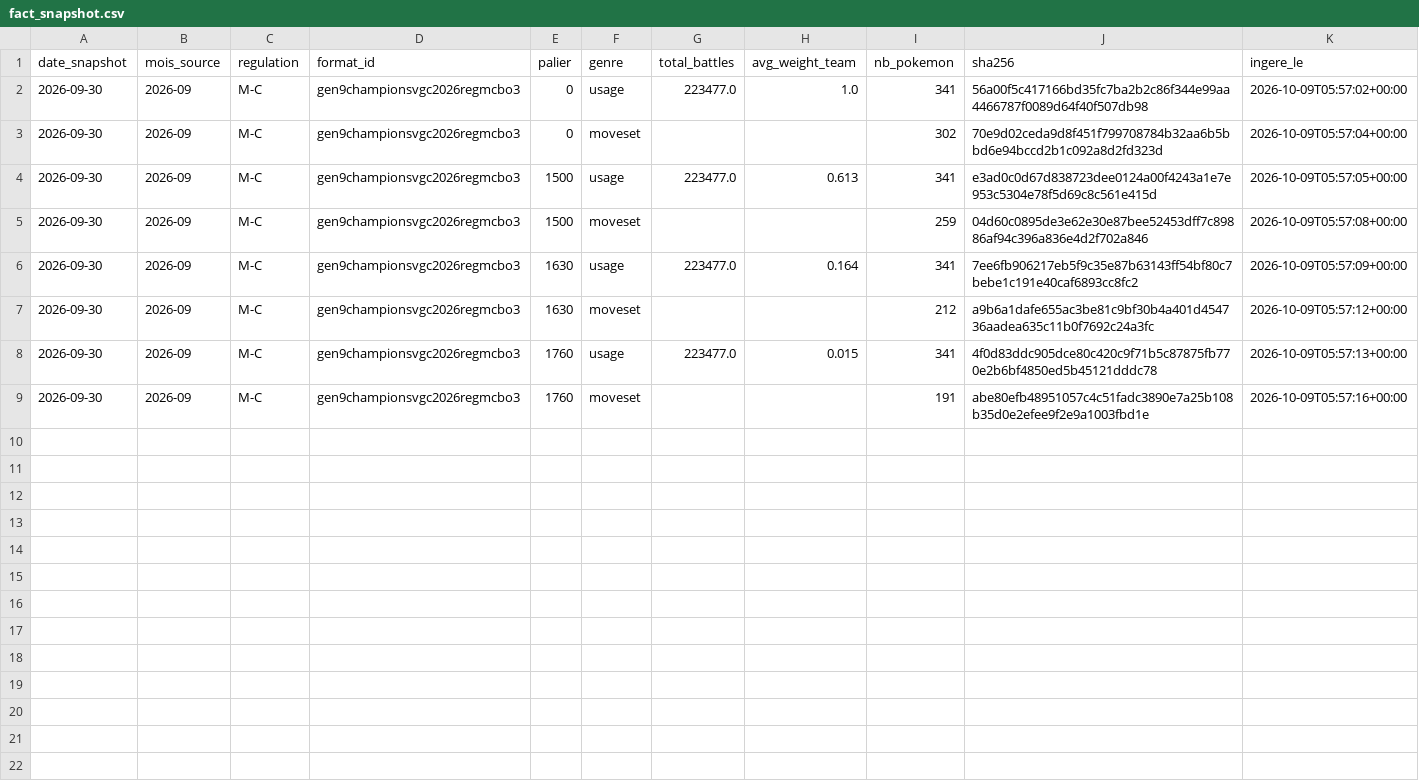
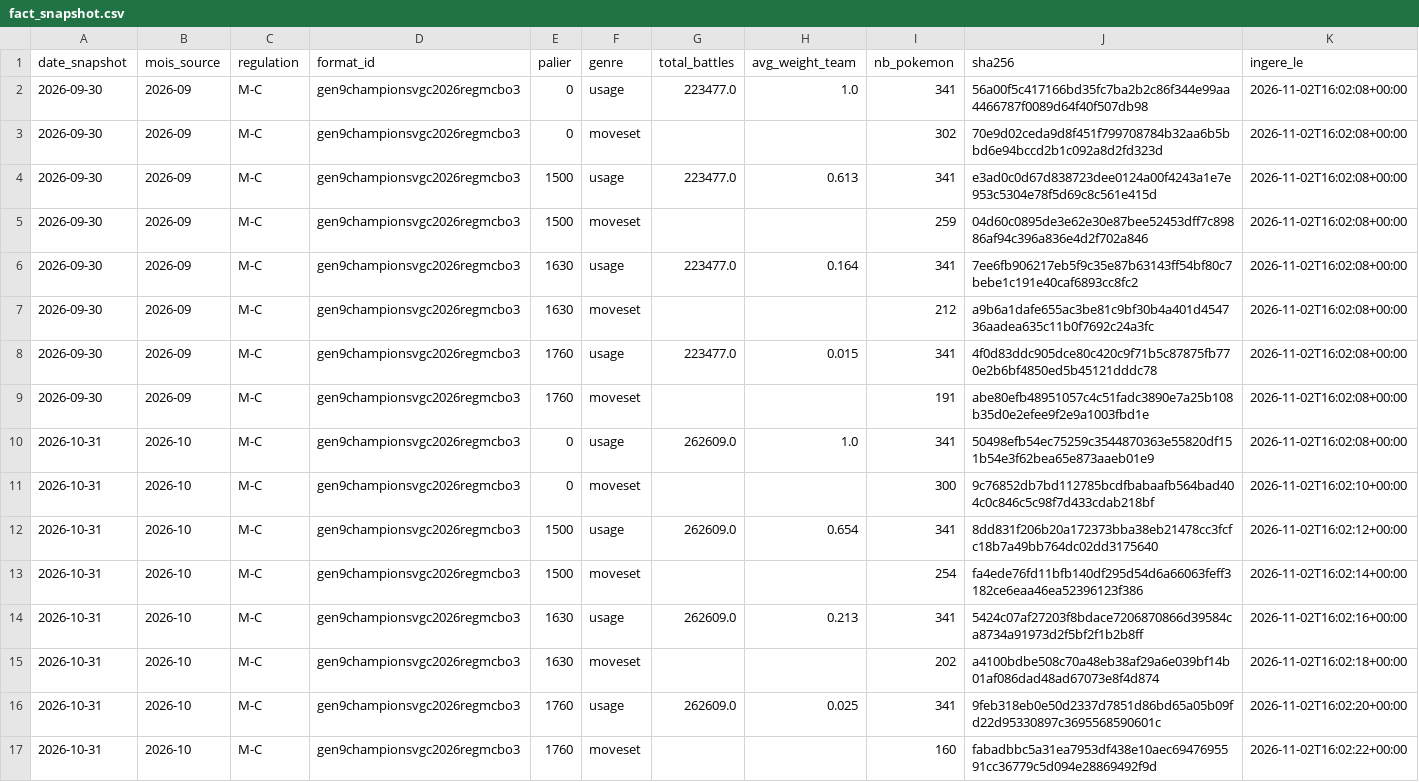
Before and after one commit to karlfring/vgc-meta-observatory, a CSV file: data/processed/fact_snapshot.csv, drawn as a sheet.

```diff
--- a/data/processed/fact_snapshot.csv
+++ b/data/processed/fact_snapshot.csv
@@ -1,9 +1,17 @@
 date_snapshot,mois_source,regulation,format_id,palier,genre,total_battles,avg_weight_team,nb_pokemon,sha256,ingere_le
-2026-09-30,2026-09,M-C,gen9championsvgc2026regmcbo3,0,usage,223477.0,1.0,341,56a00f5c417166bd35fc7ba2b2c86f344e99aa4466787f0089d64f40f507db98,2026-10-09T05:57:02+00:00
-2026-09-30,2026-09,M-C,gen9championsvgc2026regmcbo3,0,moveset,,,302,70e9d02ceda9d8f451f799708784b32aa6b5bbd6e94bccd2b1c092a8d2fd323d,2026-10-09T05:57:04+00:00
-2026-09-30,2026-09,M-C,gen9championsvgc2026regmcbo3,1500,usage,223477.0,0.613,341,e3ad0c0d67d838723dee0124a00f4243a1e7e953c5304e78f5d69c8c561e415d,2026-10-09T05:57:05+00:00
-2026-09-30,2026-09,M-C,gen9championsvgc2026regmcbo3,1500,moveset,,,259,04d60c0895de3e62e30e87bee52453dff7c89886af94c396a836e4d2f702a846,2026-10-09T05:57:08+00:00
-2026-09-30,2026-09,M-C,gen9championsvgc2026regmcbo3,1630,usage,223477.0,0.164,341,7ee6fb906217eb5f9c35e87b63143ff54bf80c7bebe1c191e40caf6893cc8fc2,2026-10-09T05:57:09+00:00
-2026-09-30,2026-09,M-C,gen9championsvgc2026regmcbo3,1630,moveset,,,212,a9b6a1dafe655ac3be81c9bf30b4a401d454736aadea635c11b0f7692c24a3fc,2026-10-09T05:57:12+00:00
-2026-09-30,2026-09,M-C,gen9championsvgc2026regmcbo3,1760,usage,223477.0,0.015,341,4f0d83ddc905dce80c420c9f71b5c87875fb770e2b6bf4850ed5b45121dddc78,2026-10-09T05:57:13+00:00
-2026-09-30,2026-09,M-C,gen9championsvgc2026regmcbo3,1760,moveset,,,191,abe80efb48951057c4c51fadc3890e7a25b108b35d0e2efee9f2e9a1003fbd1e,2026-10-09T05:57:16+00:00
+2026-09-30,2026-09,M-C,gen9championsvgc2026regmcbo3,0,usage,223477.0,1.0,341,56a00f5c417166bd35fc7ba2b2c86f344e99aa4466787f0089d64f40f507db98,2026-11-02T16:02:08+00:00
+2026-09-30,2026-09,M-C,gen9championsvgc2026regmcbo3,0,moveset,,,302,70e9d02ceda9d8f451f799708784b32aa6b5bbd6e94bccd2b1c092a8d2fd323d,2026-11-02T16:02:08+00:00
+2026-09-30,2026-09,M-C,gen9championsvgc2026regmcbo3,1500,usage,223477.0,0.613,341,e3ad0c0d67d838723dee0124a00f4243a1e7e953c5304e78f5d69c8c561e415d,2026-11-02T16:02:08+00:00
+2026-09-30,2026-09,M-C,gen9championsvgc2026regmcbo3,1500,moveset,,,259,04d60c0895de3e62e30e87bee52453dff7c89886af94c396a836e4d2f702a846,2026-11-02T16:02:08+00:00
+2026-09-30,2026-09,M-C,gen9championsvgc2026regmcbo3,1630,usage,223477.0,0.164,341,7ee6fb906217eb5f9c35e87b63143ff54bf80c7bebe1c191e40caf6893cc8fc2,2026-11-02T16:02:08+00:00
+2026-09-30,2026-09,M-C,gen9championsvgc2026regmcbo3,1630,moveset,,,212,a9b6a1dafe655ac3be81c9bf30b4a401d454736aadea635c11b0f7692c24a3fc,2026-11-02T16:02:08+00:00
+2026-09-30,2026-09,M-C,gen9championsvgc2026regmcbo3,1760,usage,223477.0,0.015,341,4f0d83ddc905dce80c420c9f71b5c87875fb770e2b6bf4850ed5b45121dddc78,2026-11-02T16:02:08+00:00
+2026-09-30,2026-09,M-C,gen9championsvgc2026regmcbo3,1760,moveset,,,191,abe80efb48951057c4c51fadc3890e7a25b108b35d0e2efee9f2e9a1003fbd1e,2026-11-02T16:02:08+00:00
+2026-10-31,2026-10,M-C,gen9championsvgc2026regmcbo3,0,usage,262609.0,1.0,341,50498efb54ec75259c3544870363e55820df151b54e3f62bea65e873aaeb01e9,2026-11-02T16:02:08+00:00
+2026-10-31,2026-10,M-C,gen9championsvgc2026regmcbo3,0,moveset,,,300,9c76852db7bd112785bcdfbabaafb564bad404c0c846c5c98f7d433cdab218bf,2026-11-02T16:02:10+00:00
+2026-10-31,2026-10,M-C,gen9championsvgc2026regmcbo3,1500,usage,262609.0,0.654,341,8dd831f206b20a172373bba38eb21478cc3fcfc18b7a49bb764dc02dd3175640,2026-11-02T16:02:12+00:00
+2026-10-31,2026-10,M-C,gen9championsvgc2026regmcbo3,1500,moveset,,,254,fa4ede76fd11bfb140df295d54d6a66063feff3182ce6eaa46ea52396123f386,2026-11-02T16:02:14+00:00
+2026-10-31,2026-10,M-C,gen9championsvgc2026regmcbo3,1630,usage,262609.0,0.213,341,5424c07af27203f8bdace7206870866d39584ca8734a91973d2f5bf2f1b2b8ff,2026-11-02T16:02:16+00:00
+2026-10-31,2026-10,M-C,gen9championsvgc2026regmcbo3,1630,moveset,,,202,a4100bdbe508c70a48eb38af29a6e039bf14b01af086dad48ad67073e8f4d874,2026-11-02T16:02:18+00:00
+2026-10-31,2026-10,M-C,gen9championsvgc2026regmcbo3,1760,usage,262609.0,0.025,341,9feb318eb0e50d2337d7851d86bd65a05b09fd22d95330897c3695568590601c,2026-11-02T16:02:20+00:00
+2026-10-31,2026-10,M-C,gen9championsvgc2026regmcbo3,1760,moveset,,,160,fabadbbc5a31ea7953df438e10aec6947695591cc36779c5d094e28869492f9d,2026-11-02T16:02:22+00:00
```
Also changed, not shown: 13 other files.
